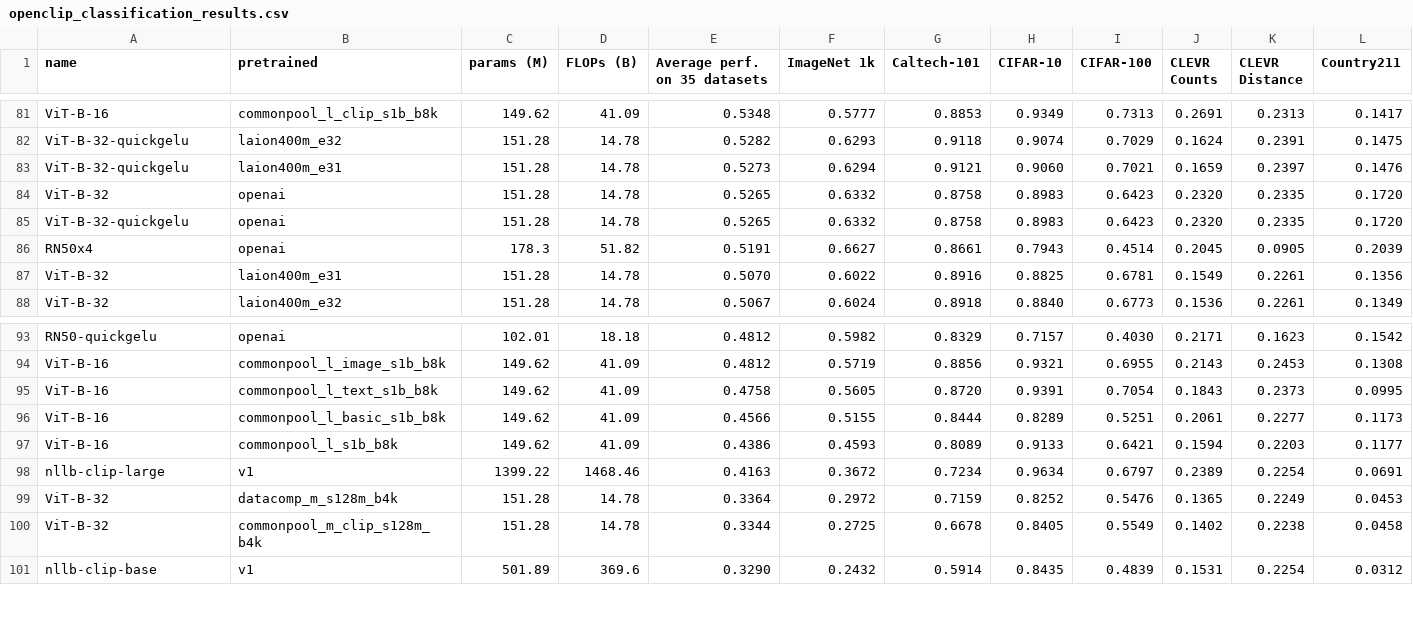
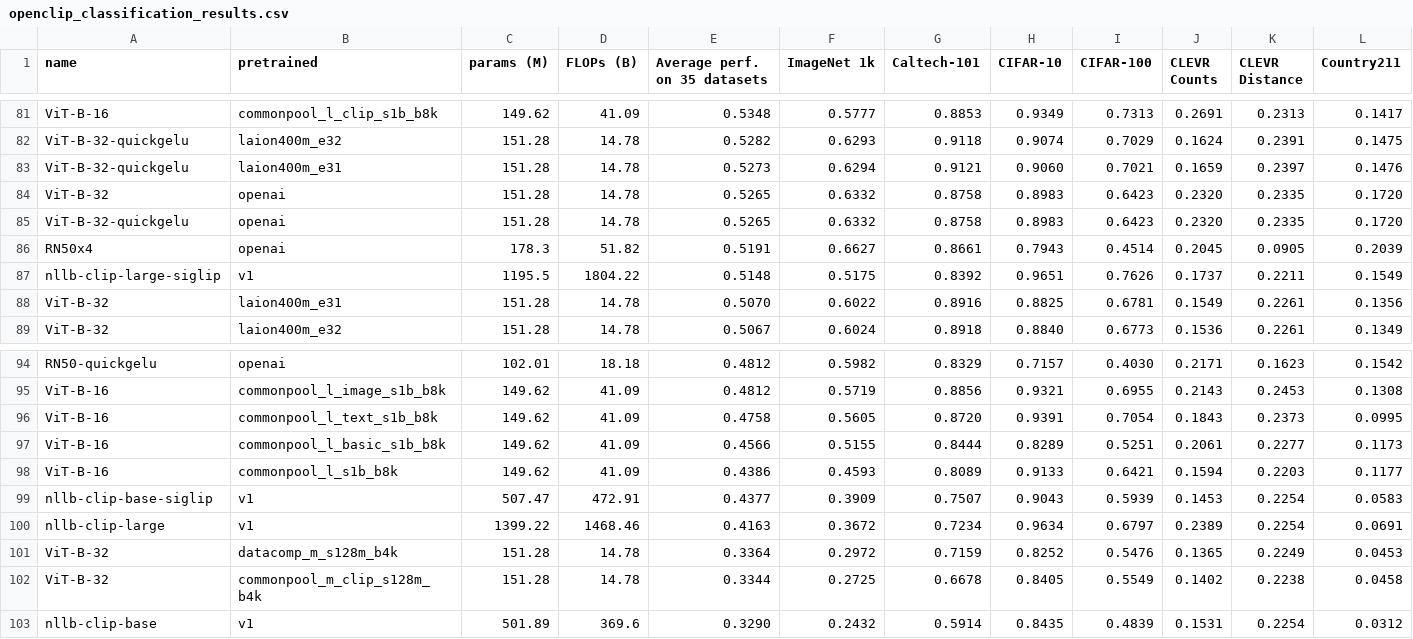
Before and after one commit to mlfoundations/open_clip, a CSV file: docs/openclip_classification_results.csv, drawn as a sheet; only a part is shown, gaps mark what is left out; rows hold the shown columns only; the diff names each change by its address in the sheet, - before the commit and + after, or states it on an @@ line.

```diff
--- a/docs/openclip_classification_results.csv
+++ b/docs/openclip_classification_results.csv
+row 87: nllb-clip-large-siglip | v1 | 1195.5 | 1804.22 | 0.5148 | 0.5175 | 0.8392 | 0.9651 | 0.7626 | 0.1737 | 0.2211 | 0.1549
+row 99: nllb-clip-base-siglip | v1 | 507.47 | 472.91 | 0.4377 | 0.3909 | 0.7507 | 0.9043 | 0.5939 | 0.1453 | 0.2254 | 0.0583
```
Also changed, not shown: docs/model_profile.csv, docs/openclip_results.csv, 7 other files.
